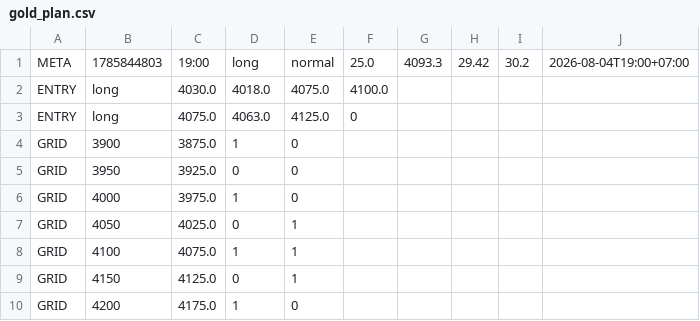
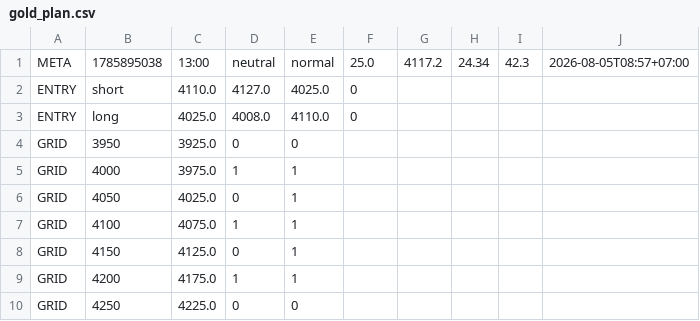
Before and after one commit to perpetualpp-rgb/gold-oi-dashboard, a CSV file: data/gold_plan.csv, drawn as a sheet.

Commit message:
Auto plan 13:00 2026-08-05

```diff
--- a/data/gold_plan.csv
+++ b/data/gold_plan.csv
@@ -1,7 +1,6 @@
-META,1785844803,19:00,long,normal,25.0,4093.3,29.42,30.2,2026-08-04T19:00+07:00
-ENTRY,long,4030.0,4018.0,4075.0,4100.0
-ENTRY,long,4075.0,4063.0,4125.0,0
-GRID,3900,3875.0,1,0
+META,1785895038,13:00,neutral,normal,25.0,4117.2,24.34,42.3,2026-08-05T08:57+07:00
+ENTRY,short,4110.0,4127.0,4025.0,0
+ENTRY,long,4025.0,4008.0,4110.0,0
 GRID,3950,3925.0,0,0
-GRID,4000,3975.0,1,0
+GRID,4000,3975.0,1,1
 GRID,4050,4025.0,0,1
@@ -9,2 +8,3 @@ GRID,4100,4075.0,1,1
 GRID,4150,4125.0,0,1
-GRID,4200,4175.0,1,0
+GRID,4200,4175.0,1,1
+GRID,4250,4225.0,0,0
```
Also changed, not shown: 4 other files.
